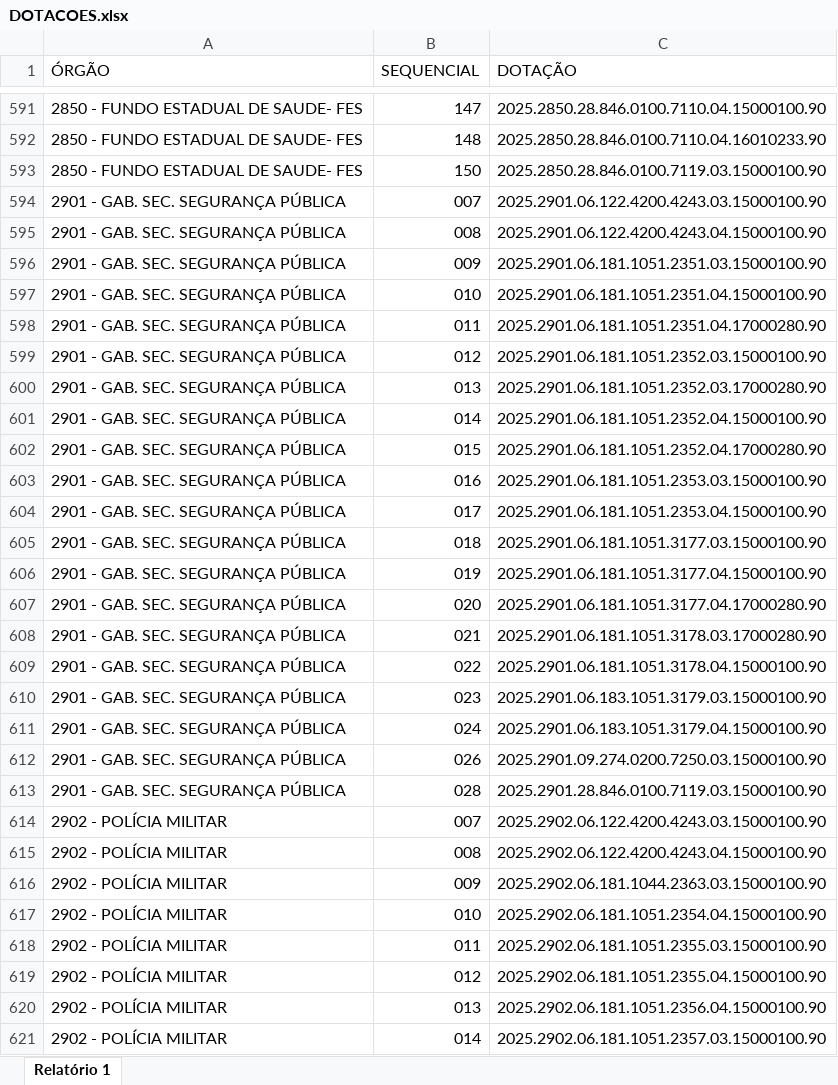
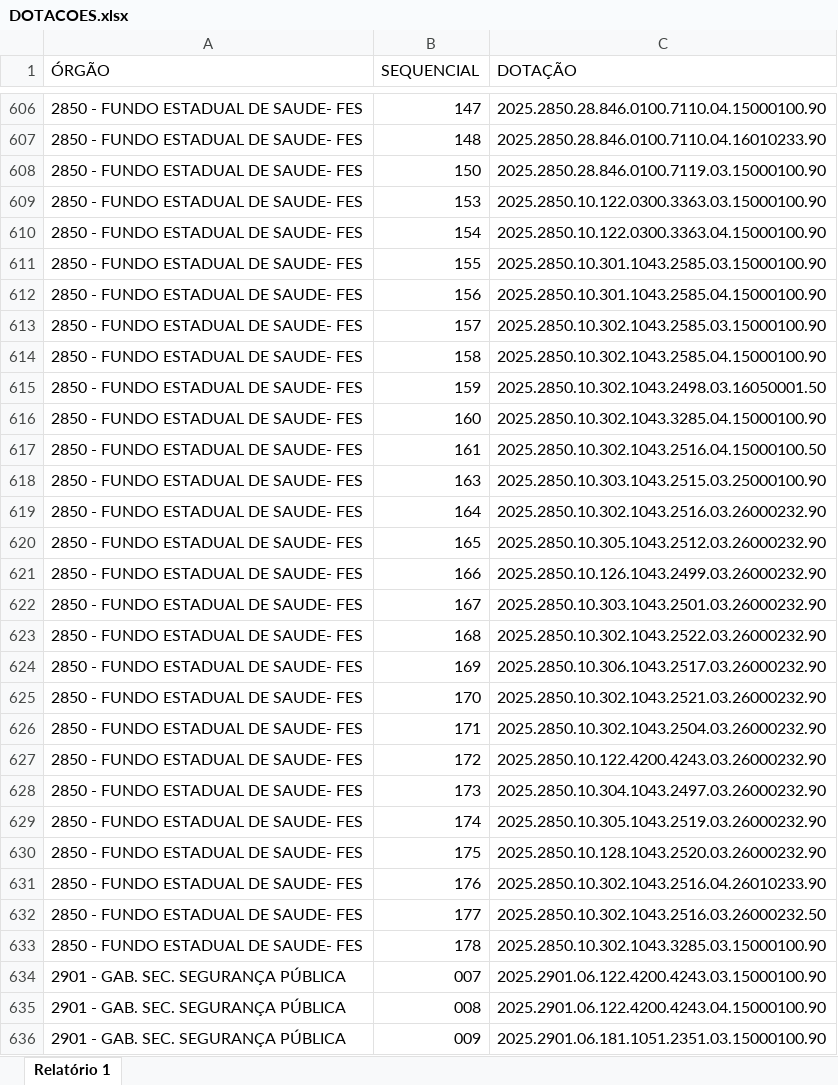
Before and after one commit to pivarnikph/projeto_dotacao, an Excel workbook: DOTACOES.xlsx, sheet Relatório 1, drawn as a sheet; only a part is shown, gaps mark what is left out; the shorter side is filled out with more unchanged rows; values as stored, in another font and other column widths than the file's, no cell formats; the diff covers the shown part only; the diff names each change by its address in the sheet, - before the commit and + after, or states it on an @@ line.

```diff
--- a/DOTACOES.xlsx (sheet Relatório 1)
+++ b/DOTACOES.xlsx (sheet Relatório 1)
+row 609: 2850 - FUNDO ESTADUAL DE SAUDE- FES | 153 | 2025.2850.10.122.0300.3363.03.15000100.90
+row 610: 2850 - FUNDO ESTADUAL DE SAUDE- FES | 154 | 2025.2850.10.122.0300.3363.04.15000100.90
+row 611: 2850 - FUNDO ESTADUAL DE SAUDE- FES | 155 | 2025.2850.10.301.1043.2585.03.15000100.90
+row 612: 2850 - FUNDO ESTADUAL DE SAUDE- FES | 156 | 2025.2850.10.301.1043.2585.04.15000100.90
+row 613: 2850 - FUNDO ESTADUAL DE SAUDE- FES | 157 | 2025.2850.10.302.1043.2585.03.15000100.90
+row 614: 2850 - FUNDO ESTADUAL DE SAUDE- FES | 158 | 2025.2850.10.302.1043.2585.04.15000100.90
+row 615: 2850 - FUNDO ESTADUAL DE SAUDE- FES | 159 | 2025.2850.10.302.1043.2498.03.16050001.50
+row 616: 2850 - FUNDO ESTADUAL DE SAUDE- FES | 160 | 2025.2850.10.302.1043.3285.04.15000100.90
+row 617: 2850 - FUNDO ESTADUAL DE SAUDE- FES | 161 | 2025.2850.10.302.1043.2516.04.15000100.50
+row 618: 2850 - FUNDO ESTADUAL DE SAUDE- FES | 163 | 2025.2850.10.303.1043.2515.03.25000100.90
+row 619: 2850 - FUNDO ESTADUAL DE SAUDE- FES | 164 | 2025.2850.10.302.1043.2516.03.26000232.90
+row 620: 2850 - FUNDO ESTADUAL DE SAUDE- FES | 165 | 2025.2850.10.305.1043.2512.03.26000232.90
+row 621: 2850 - FUNDO ESTADUAL DE SAUDE- FES | 166 | 2025.2850.10.126.1043.2499.03.26000232.90
+row 622: 2850 - FUNDO ESTADUAL DE SAUDE- FES | 167 | 2025.2850.10.303.1043.2501.03.26000232.90
+row 623: 2850 - FUNDO ESTADUAL DE SAUDE- FES | 168 | 2025.2850.10.302.1043.2522.03.26000232.90
+row 624: 2850 - FUNDO ESTADUAL DE SAUDE- FES | 169 | 2025.2850.10.306.1043.2517.03.26000232.90
+row 625: 2850 - FUNDO ESTADUAL DE SAUDE- FES | 170 | 2025.2850.10.302.1043.2521.03.26000232.90
+row 626: 2850 - FUNDO ESTADUAL DE SAUDE- FES | 171 | 2025.2850.10.302.1043.2504.03.26000232.90
+row 627: 2850 - FUNDO ESTADUAL DE SAUDE- FES | 172 | 2025.2850.10.122.4200.4243.03.26000232.90
+row 628: 2850 - FUNDO ESTADUAL DE SAUDE- FES | 173 | 2025.2850.10.304.1043.2497.03.26000232.90
+row 629: 2850 - FUNDO ESTADUAL DE SAUDE- FES | 174 | 2025.2850.10.305.1043.2519.03.26000232.90
+row 630: 2850 - FUNDO ESTADUAL DE SAUDE- FES | 175 | 2025.2850.10.128.1043.2520.03.26000232.90
+row 631: 2850 - FUNDO ESTADUAL DE SAUDE- FES | 176 | 2025.2850.10.302.1043.2516.04.26010233.90
+row 632: 2850 - FUNDO ESTADUAL DE SAUDE- FES | 177 | 2025.2850.10.302.1043.2516.03.26000232.50
+row 633: 2850 - FUNDO ESTADUAL DE SAUDE- FES | 178 | 2025.2850.10.302.1043.3285.03.15000100.90
```
Also changed, not shown: 26 added rows elsewhere in this sheet, cell formats, 1 other file.
